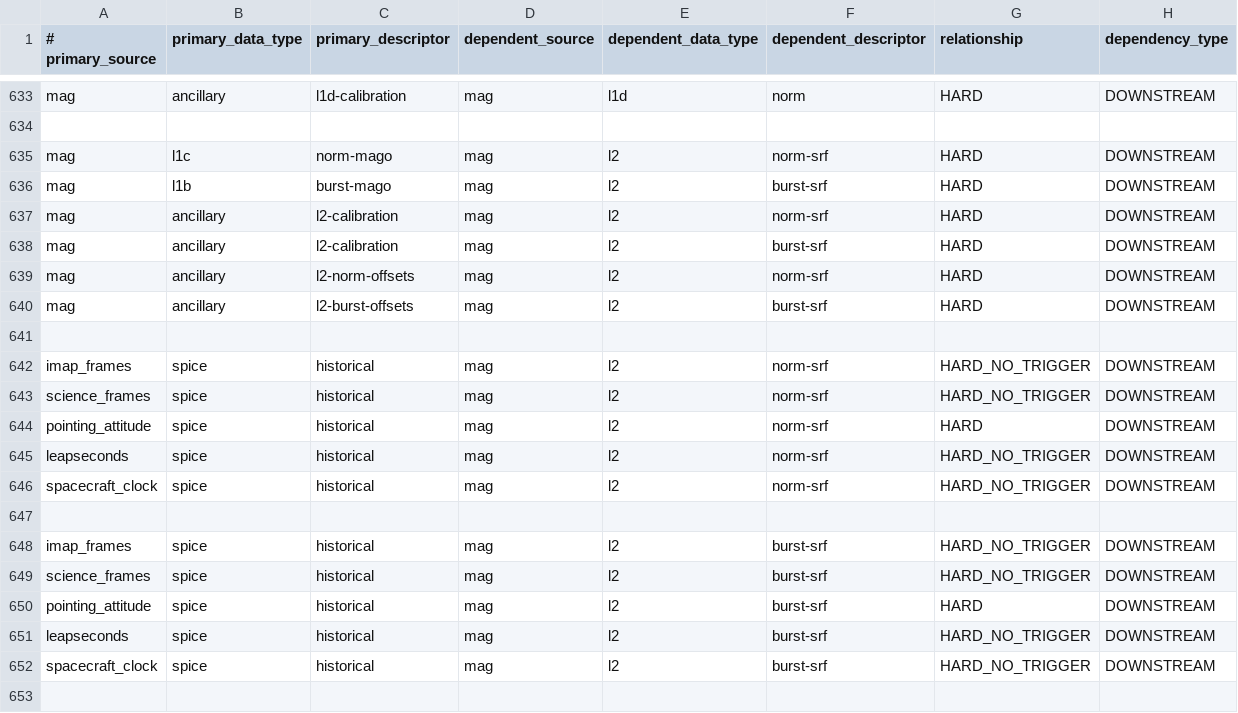
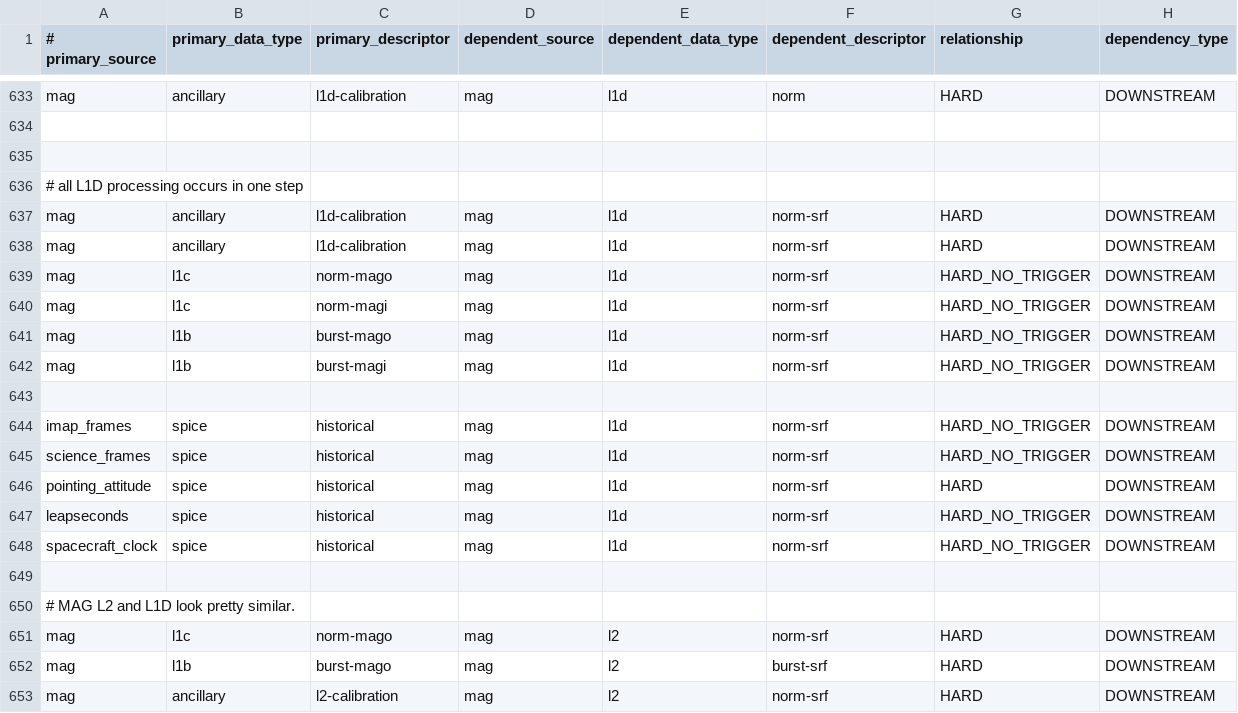
Before and after one commit to laspsandoval/sds-data-manager, a CSV file: sds_data_manager/lambda_code/SDSCode/pipeline_lambdas/dependency_config.csv, drawn as a sheet; only a part is shown, gaps mark what is left out; the shorter side is filled out with more unchanged rows; the diff names each change by its address in the sheet, - before the commit and + after, or states it on an @@ line.

Commit message:
updates to dependency config for L1D

```diff
--- a/sds_data_manager/lambda_code/SDSCode/pipeline_lambdas/dependency_config.csv
+++ b/sds_data_manager/lambda_code/SDSCode/pipeline_lambdas/dependency_config.csv
+row 635: (empty)
+row 636: # all L1D processing occurs in one step
+row 637: mag | ancillary | l1d-calibration | mag | l1d | norm-srf | HARD | DOWNSTREAM
+row 638: mag | ancillary | l1d-calibration | mag | l1d | norm-srf | HARD | DOWNSTREAM
+row 639: mag | l1c | norm-mago | mag | l1d | norm-srf | HARD_NO_TRIGGER | DOWNSTREAM
+row 640: mag | l1c | norm-magi | mag | l1d | norm-srf | HARD_NO_TRIGGER | DOWNSTREAM
+row 641: mag | l1b | burst-mago | mag | l1d | norm-srf | HARD_NO_TRIGGER | DOWNSTREAM
+row 642: mag | l1b | burst-magi | mag | l1d | norm-srf | HARD_NO_TRIGGER | DOWNSTREAM
+row 643: (empty)
+row 644: imap_frames | spice | historical | mag | l1d | norm-srf | HARD_NO_TRIGGER | DOWNSTREAM
+row 645: science_frames | spice | historical | mag | l1d | norm-srf | HARD_NO_TRIGGER | DOWNSTREAM
+row 646: pointing_attitude | spice | historical | mag | l1d | norm-srf | HARD | DOWNSTREAM
+row 647: leapseconds | spice | historical | mag | l1d | norm-srf | HARD_NO_TRIGGER | DOWNSTREAM
+row 648: spacecraft_clock | spice | historical | mag | l1d | norm-srf | HARD_NO_TRIGGER | DOWNSTREAM
+row 649: (empty)
+row 650: # MAG L2 and L1D look pretty similar.
```
